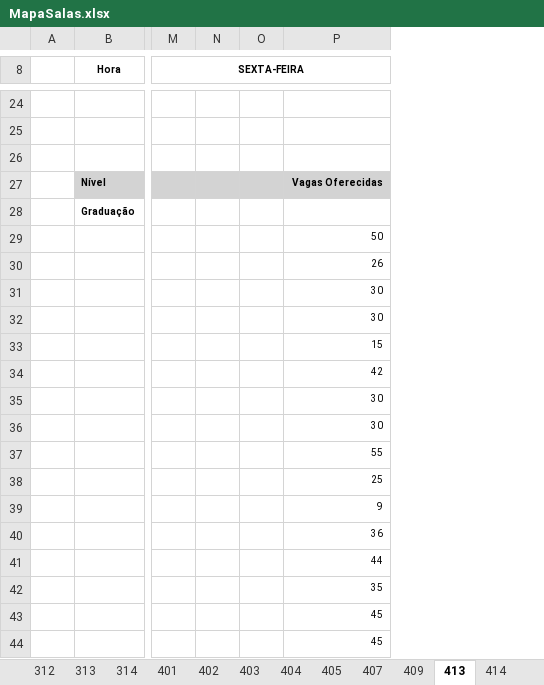
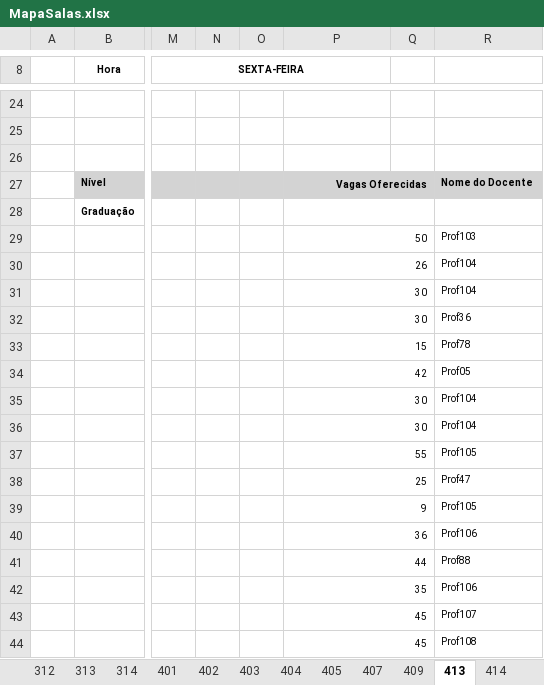
Before and after one commit to SergioProf/IA001, an Excel workbook: MapaSalas.xlsx, sheet 413, drawn as a sheet; only a part is shown, gaps mark what is left out; values as stored, in another font and other column widths than the file's, no borders; charts and pictures not drawn; the diff covers the shown part only; the diff names each change by its address in the sheet, - before the commit and + after, or states it on an @@ line.

Commit message:
feat: incluir docentes na transformação do mapa de salas
Extrai docentes das colunas repetidas, associa cada docente à turma correspondente e adiciona o campo docente ao CSV tidy. Também documenta o fluxo de transformação e atualiza os arquivos gerados.

```diff
--- a/MapaSalas.xlsx (sheet 413)
+++ b/MapaSalas.xlsx (sheet 413)
+column Q, empty
+column R, rows 27-44: Nome do Docente |  | Prof103 | Prof104 | Prof104 | Prof36 | Prof78 | Prof05 | Prof104 | Prof104 | Prof105 | Prof47 | Prof105 | Prof106 | Prof88 | Prof106 | Prof107 | Prof108
+P27:Q27 merged
+P28:Q28 merged
+P29:Q29 merged
+P30:Q30 merged
+P31:Q31 merged
+P32:Q32 merged
+P33:Q33 merged
+P34:Q34 merged
+P35:Q35 merged
+P36:Q36 merged
+P37:Q37 merged
+P38:Q38 merged
+P39:Q39 merged
+P40:Q40 merged
+P41:Q41 merged
+P42:Q42 merged
+P43:Q43 merged
+P44:Q44 merged
```
Also changed, not shown: cell formats elsewhere in this sheet, sheet 303, sheet 402, sheet 304, sheet 302, sheet 314, sheet 313, 16 more sheets, 7 other files.
